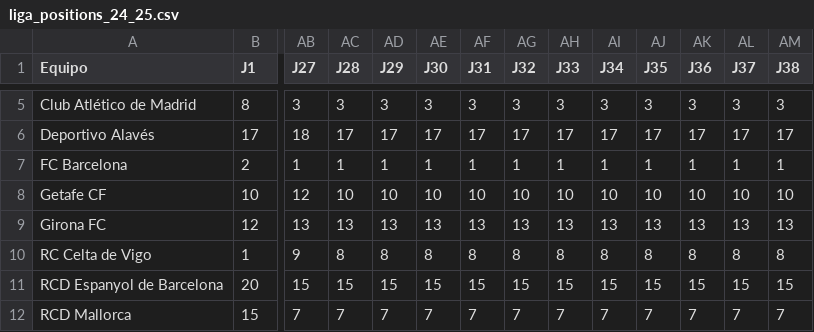
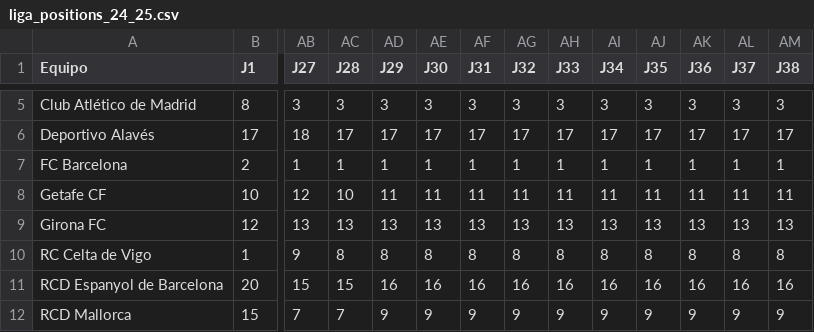
Before and after one commit to ramon20panes/scouting_app_streamlit, a CSV file: data/FData/stats/liga_positions_24_25.csv, drawn as a sheet; only a part is shown, gaps mark what is left out; the diff covers the shown part only; the diff names each change by its address in the sheet, - before the commit and + after, or states it on an @@ line.

```diff
--- a/data/FData/stats/liga_positions_24_25.csv
+++ b/data/FData/stats/liga_positions_24_25.csv
-AD8 (J29): 10
+AD8 (J29): 11
-AE8 (J30): 10
+AE8 (J30): 11
-AF8 (J31): 10
+AF8 (J31): 11
-AG8 (J32): 10
+AG8 (J32): 11
-AH8 (J33): 10
+AH8 (J33): 11
-AI8 (J34): 10
+AI8 (J34): 11
-AJ8 (J35): 10
+AJ8 (J35): 11
-AK8 (J36): 10
+AK8 (J36): 11
-AL8 (J37): 10
+AL8 (J37): 11
-AM8 (J38): 10
+AM8 (J38): 11
-AD11 (J29): 15
+AD11 (J29): 16
-AE11 (J30): 15
+AE11 (J30): 16
-AF11 (J31): 15
+AF11 (J31): 16
-AG11 (J32): 15
+AG11 (J32): 16
-AH11 (J33): 15
+AH11 (J33): 16
-AI11 (J34): 15
+AI11 (J34): 16
-AJ11 (J35): 15
+AJ11 (J35): 16
-AK11 (J36): 15
+AK11 (J36): 16
-AL11 (J37): 15
+AL11 (J37): 16
-AM11 (J38): 15
+AM11 (J38): 16
-AD12 (J29): 7
+AD12 (J29): 9
-AE12 (J30): 7
+AE12 (J30): 9
-AF12 (J31): 7
+AF12 (J31): 9
-AG12 (J32): 7
+AG12 (J32): 9
-AH12 (J33): 7
+AH12 (J33): 9
-AI12 (J34): 7
+AI12 (J34): 9
-AJ12 (J35): 7
+AJ12 (J35): 9
-AK12 (J36): 7
+AK12 (J36): 9
-AL12 (J37): 7
+AL12 (J37): 9
-AM12 (J38): 7
+AM12 (J38): 9
```
Also changed, not shown: 40 edited cells elsewhere in this file, data/FData/master/partidos_master.csv, data/FData/stats/match_stats_24_25.csv, 10 other files.
